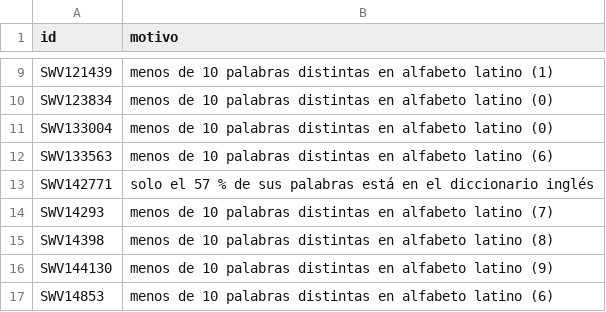
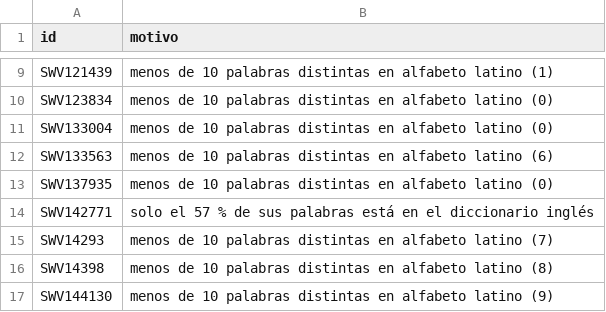
Before and after one commit to rayko800-lgtm/literalevel, a CSV file: no_lectura_externo.csv, drawn as a sheet; only a part is shown, gaps mark what is left out; the shorter side is filled out with more unchanged rows; the diff names each change by its address in the sheet, - before the commit and + after, or states it on an @@ line.

```diff
--- a/no_lectura_externo.csv
+++ b/no_lectura_externo.csv
+row 13: SWV137935 | menos de 10 palabras distintas en alfabeto latino (0)
```
Also changed, not shown: 10 other files.
